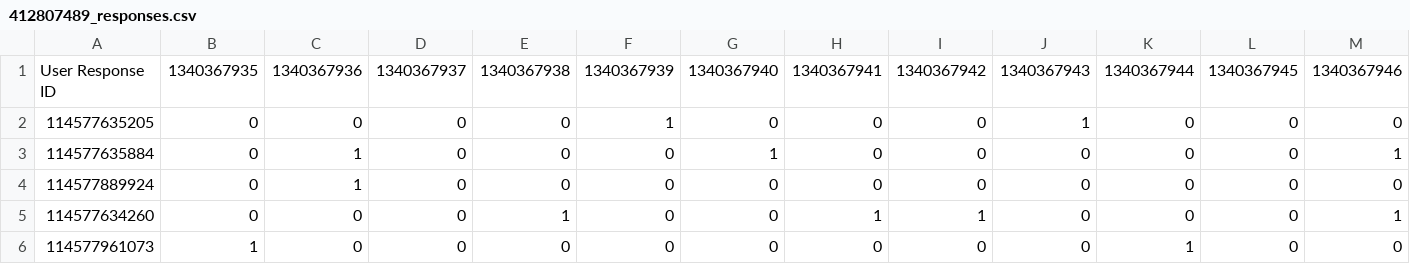
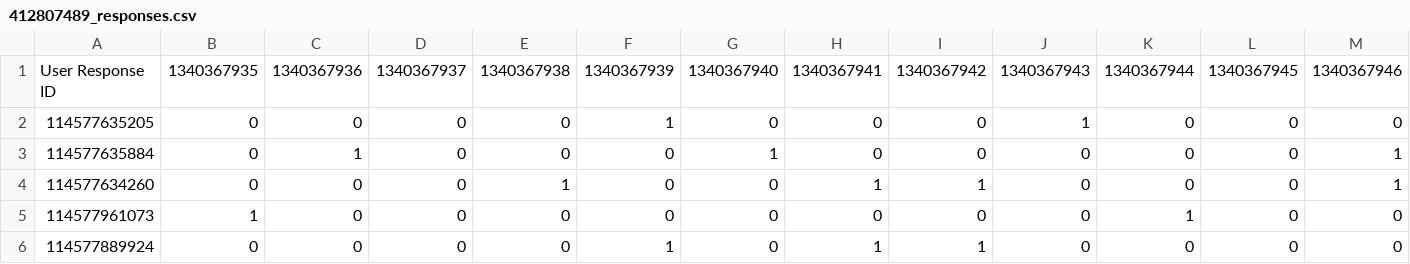
Before and after one commit to agustin-mayer/integracion-livepanel, a CSV file: SurveyMonkey/data/412807489_responses.csv, drawn as a sheet; only a part is shown; removed rows and columns are numbered as before the commit, all else as after; rows hold the shown columns only; the diff names each change by its address in the sheet, - before the commit and + after, or states it on an @@ line.

Commit message:
survey_api_url

```diff
--- a/SurveyMonkey/data/412807489_responses.csv
+++ b/SurveyMonkey/data/412807489_responses.csv
-row 4: 114577889924 | 0 | 1 | 0 | 0 | 0 | 0 | 0 | 0 | 0 | 0 | 0 | 0
+row 6: 114577889924 | 0 | 0 | 0 | 0 | 1 | 0 | 1 | 1 | 0 | 0 | 0 | 0
```
Also changed, not shown: 2 other files.
